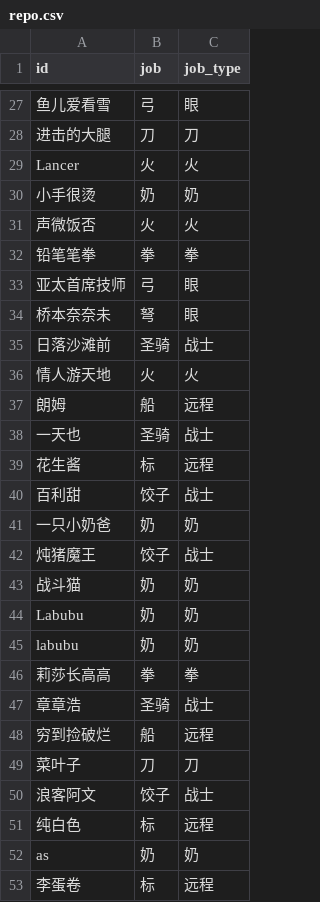
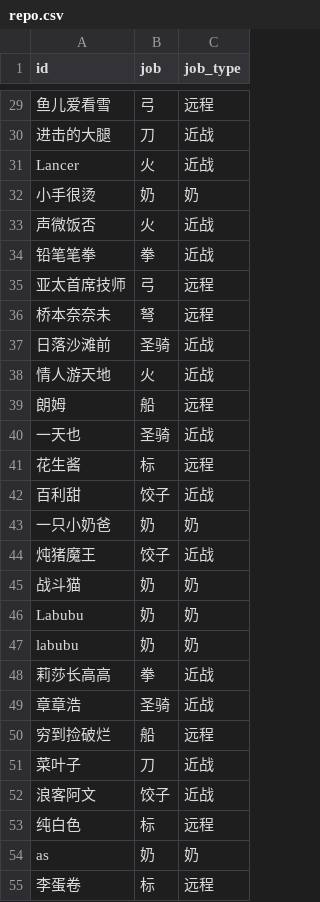
Before and after one commit to Jianshu-L/MapleStory, a CSV file: party/repo.csv, drawn as a sheet; only a part is shown, gaps mark what is left out; addresses are those after the commit; the diff covers the shown part only; the diff names each change by its address in the sheet, - before the commit and + after, or states it on an @@ line.

```diff
--- a/party/repo.csv
+++ b/party/repo.csv
-C29 (job_type): 眼
+C29 (job_type): 远程
-C30 (job_type): 刀
+C30 (job_type): 近战
-C31 (job_type): 火
+C31 (job_type): 近战
-C33 (job_type): 火
+C33 (job_type): 近战
-C34 (job_type): 拳
+C34 (job_type): 近战
-C35:C36 (job_type): 眼
+C35:C36 (job_type): 远程
-C37 (job_type): 战士
+C37 (job_type): 近战
-C38 (job_type): 火
+C38 (job_type): 近战
-C40 (job_type): 战士
+C40 (job_type): 近战
-C42 (job_type): 战士
+C42 (job_type): 近战
-C44 (job_type): 战士
+C44 (job_type): 近战
-C48 (job_type): 拳
+C48 (job_type): 近战
-C49 (job_type): 战士
+C49 (job_type): 近战
-C51 (job_type): 刀
+C51 (job_type): 近战
-C52 (job_type): 战士
+C52 (job_type): 近战
```
Also changed, not shown: 5 added rows, 1 removed row, 1 moved row and 75 edited cells elsewhere in this file, party/temp.csv, 2 other files.
